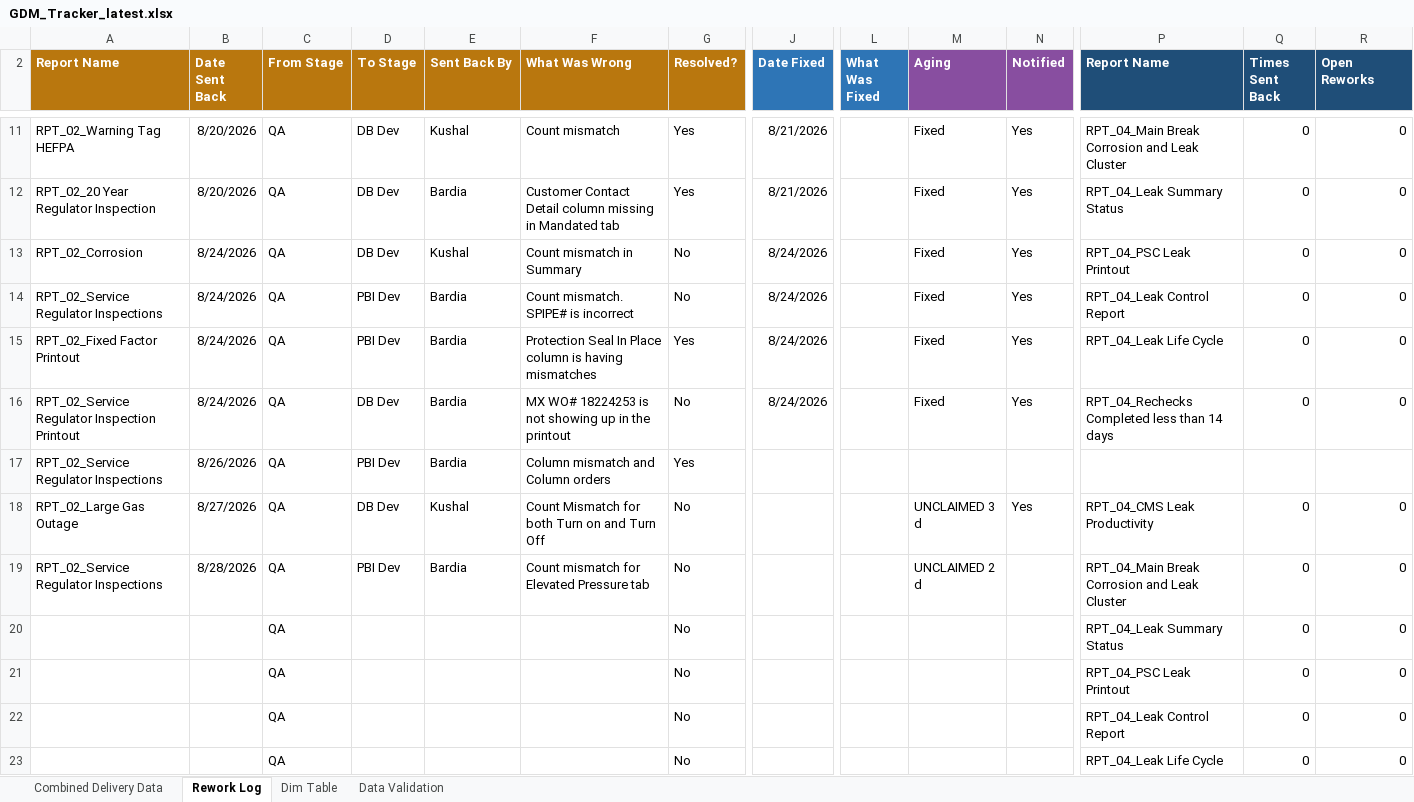
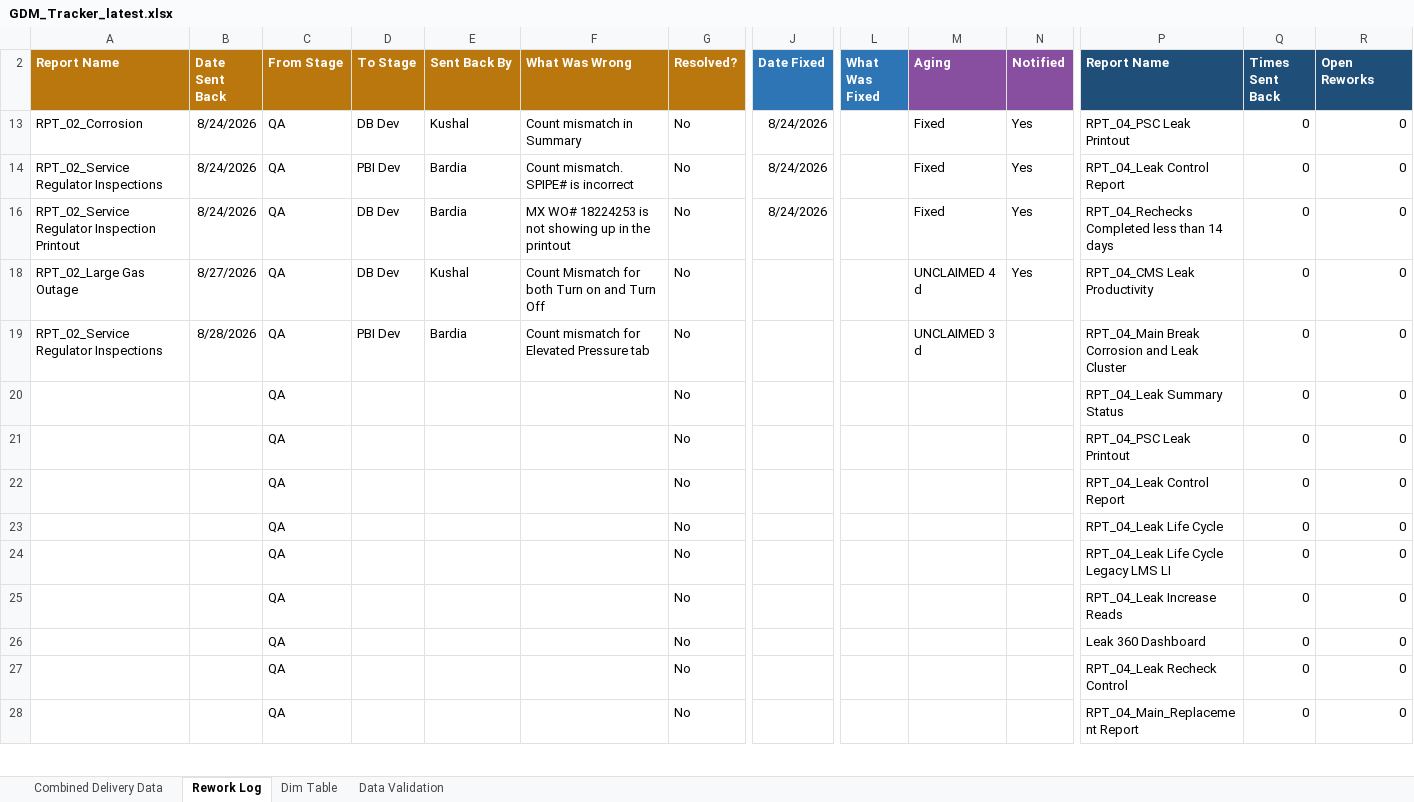
Before and after one commit to bezagetaneh01-lgtm/beza, an Excel workbook: docs/data/GDM_Tracker_latest.xlsx, sheet Rework Log, drawn as a sheet; only a part is shown, gaps mark what is left out; the shorter side is filled out with more unchanged rows; values as stored, in another font and other column widths than the file's, no borders; conditional formats and table styles not drawn; rows hold the shown columns only; the diff covers the shown part only; the diff names each change by its address in the sheet, - before the commit and + after, or states it on an @@ line.

```diff
--- a/docs/data/GDM_Tracker_latest.xlsx (sheet Rework Log)
+++ b/docs/data/GDM_Tracker_latest.xlsx (sheet Rework Log)
@@ row 11 hidden: RPT_02_Warning Tag HEFPA | 8/20/2026 | QA | DB Dev | Kushal | Count mismatch | Yes | 8/21/2026 |  | Fixed | Yes | RPT_04_Main Break Corrosion and Leak Cluster | 0 | 0 @@
@@ row 12 hidden: RPT_02_20 Year Regulator Inspection | 8/20/2026 | QA | DB Dev | Bardia | Customer Contact Detail column missing in Mandated tab | Yes | 8/21/2026 |  | Fixed | Yes | RPT_04_Leak Summary Status | 0 | 0 @@
@@ row 15 hidden: RPT_02_Fixed Factor Printout | 8/24/2026 | QA | PBI Dev | Bardia | Protection Seal In Place column is having mismatches | Yes | 8/24/2026 |  | Fixed | Yes | RPT_04_Leak Life Cycle | 0 | 0 @@
@@ row 17 hidden: RPT_02_Service Regulator Inspections | 8/26/2026 | QA | PBI Dev | Bardia | Column mismatch and Column orders | Yes @@
-M18 (Aging): UNCLAIMED 3 d
+M18 (Aging): UNCLAIMED 4 d
-M19 (Aging): UNCLAIMED 2 d
+M19 (Aging): UNCLAIMED 3 d
```
Also changed, not shown: 1 removed row and 7 hidden or unhidden rows elsewhere in this sheet, sheet Combined Delivery Data, hidden cells, public/data/GDM_Tracker_latest.xlsx.
